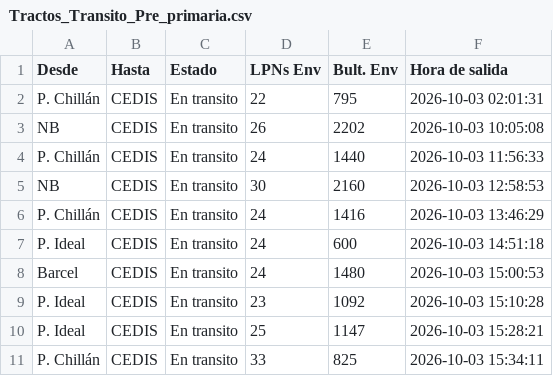
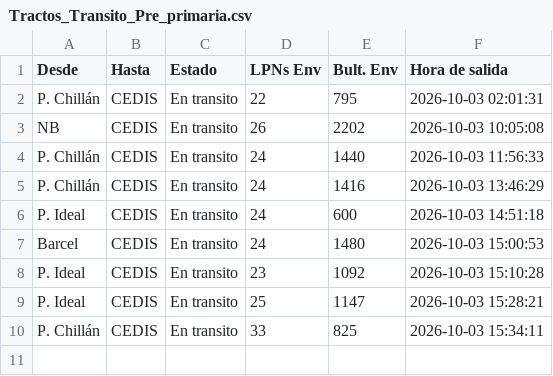
Before and after one commit to ErhickDiaz/COPIA-DASHBOARD_STREAMLIT_LOGISTIC, a CSV file: data/Tractos_Transito_Pre_primaria.csv, drawn as a sheet; the diff names each change by its address in the sheet, - before the commit and + after, or states it on an @@ line.

Commit message:
Actualización 2026-10-03 16:44:32.048402

```diff
--- a/data/Tractos_Transito_Pre_primaria.csv
+++ b/data/Tractos_Transito_Pre_primaria.csv
-row 5: NB | CEDIS | En transito | 30 | 2160 | 2026-10-03 12:58:53
```
